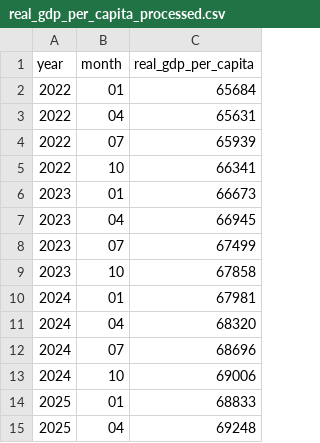
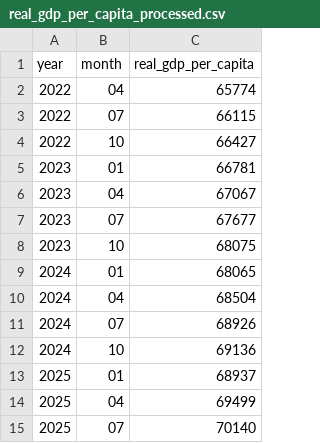
Before and after one commit to chrismlittle123/ai-singularity-tracker, a CSV file: data/processed/real_gdp_per_capita/real_gdp_per_capita_processed.csv, drawn as a sheet.

```diff
--- a/data/processed/real_gdp_per_capita/real_gdp_per_capita_processed.csv
+++ b/data/processed/real_gdp_per_capita/real_gdp_per_capita_processed.csv
@@ -1,15 +1,15 @@
 year,month,real_gdp_per_capita
-2022,01,65684
-2022,04,65631
-2022,07,65939
-2022,10,66341
-2023,01,66673
-2023,04,66945
-2023,07,67499
-2023,10,67858
-2024,01,67981
-2024,04,68320
-2024,07,68696
-2024,10,69006
-2025,01,68833
-2025,04,69248
+2022,04,65774
+2022,07,66115
+2022,10,66427
+2023,01,66781
+2023,04,67067
+2023,07,67677
+2023,10,68075
+2024,01,68065
+2024,04,68504
+2024,07,68926
+2024,10,69136
+2025,01,68937
+2025,04,69499
+2025,07,70140
```
Also changed, not shown: data/processed/accountants_employed/accountants_employed_processed.csv, data/processed/graduate_unemployment_rate/graduate_unemployment_rate_processed.csv, 12 other files.
